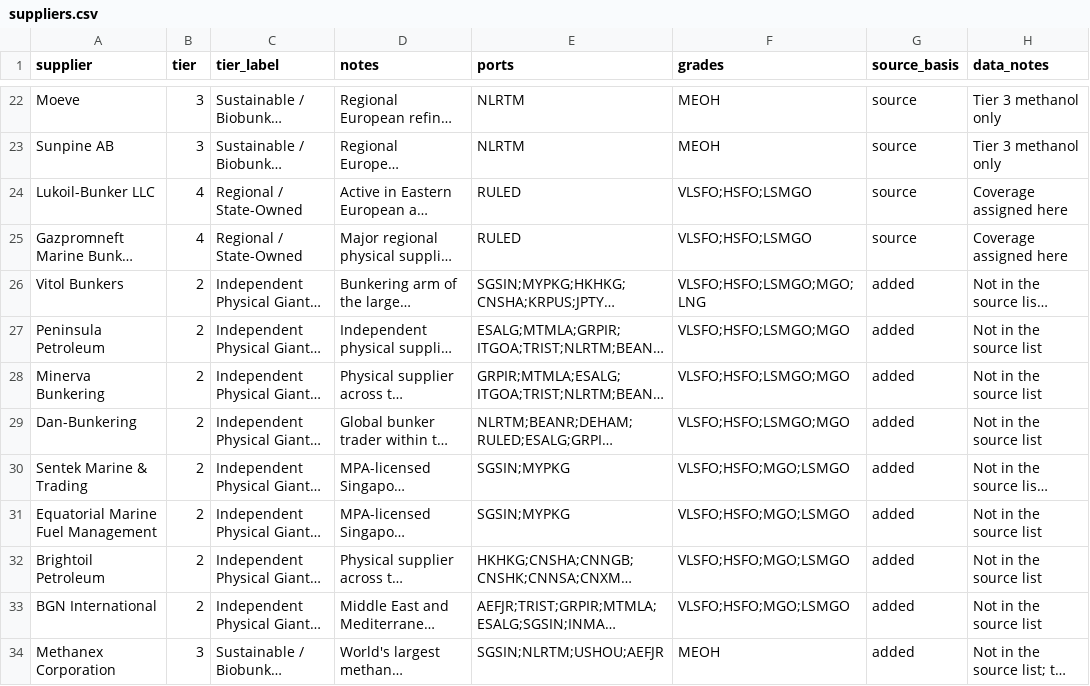
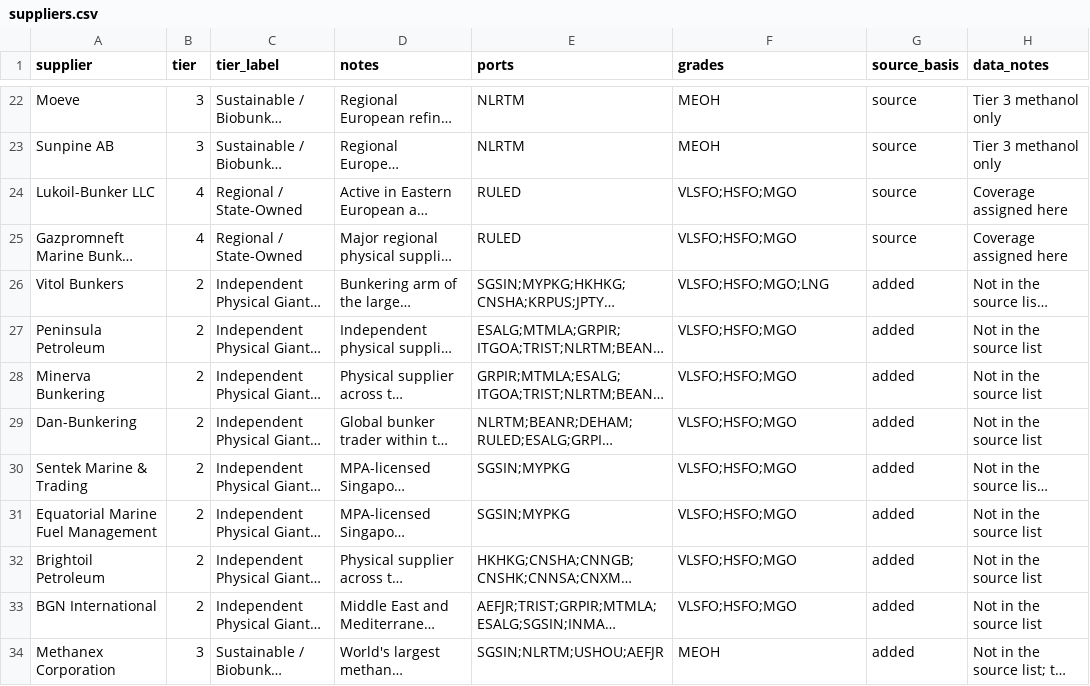
Before and after one commit to BruhClient/BunkerNex, a CSV file: data/contracts/suppliers.csv, drawn as a sheet; only a part is shown, gaps mark what is left out; long unchanged cells end in …; the diff covers the shown part only; the diff names each change by its address in the sheet, - before the commit and + after, or states it on an @@ line.

```diff
--- a/data/contracts/suppliers.csv
+++ b/data/contracts/suppliers.csv
-F24:F25 (grades): VLSFO;HSFO;LSMGO
+F24:F25 (grades): VLSFO;HSFO;MGO
-F26 (grades): VLSFO;HSFO;LSMGO;MGO;LNG
+F26 (grades): VLSFO;HSFO;MGO;LNG
-F27:F29 (grades): VLSFO;HSFO;LSMGO;MGO
+F27:F29 (grades): VLSFO;HSFO;MGO
-F30:F33 (grades): VLSFO;HSFO;MGO;LSMGO
+F30:F33 (grades): VLSFO;HSFO;MGO
```
Also changed, not shown: 34 edited cells elsewhere in this file, data/contracts/supplier_fleet.csv, data/contracts/supplier_offers.csv, 32 other files.
